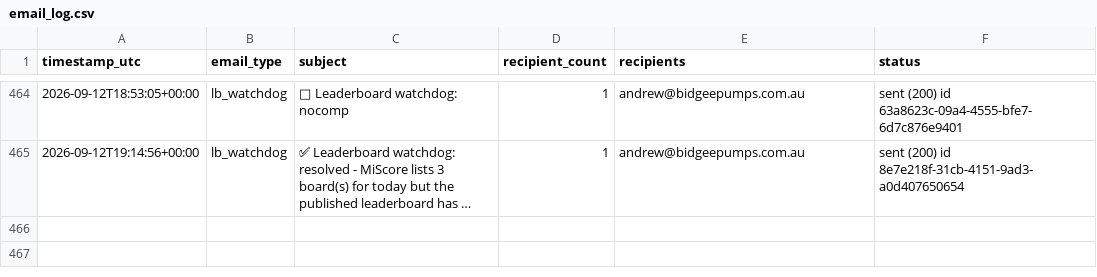
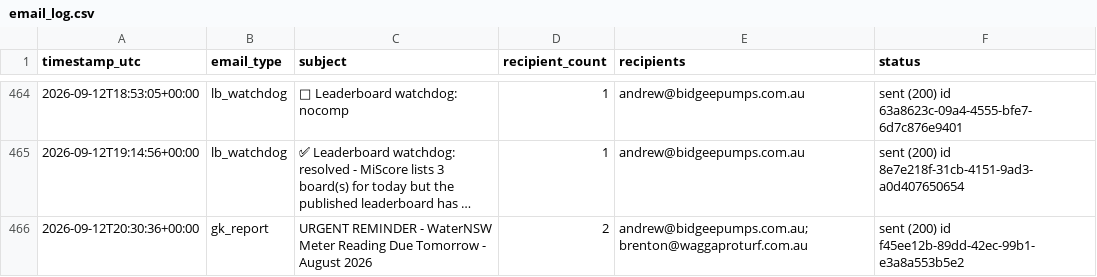
Before and after one commit to Bidgee182/wwcc-weather-page, a CSV file: data/email_log.csv, drawn as a sheet; only a part is shown, gaps mark what is left out; long unchanged cells end in …; the diff names each change by its address in the sheet, - before the commit and + after, or states it on an @@ line.

```diff
--- a/data/email_log.csv
+++ b/data/email_log.csv
+row 466: 2026-09-12T20:30:36+00:00 | gk_report | URGENT REMINDER - WaterNSW Meter Reading Due Tomorrow - August 2026 | 2 | andrew@bidgeepumps.com.au; brenton@waggaproturf.com.au | sent (200) id f45ee12b-89dd-42ec-99b1-e3a8a553b5e2
```
Also changed, not shown: data/daily_log.csv, 1 other file.
